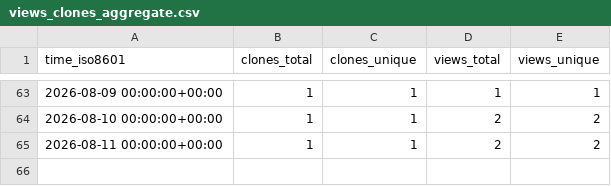
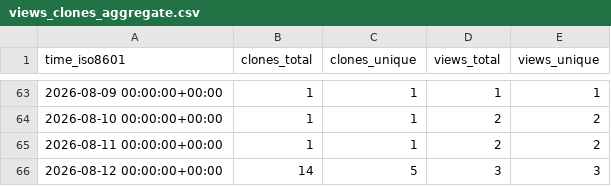
Before and after one commit to kulakov/statement, a CSV file: kulakov/statement/ghrs-data/views_clones_aggregate.csv, drawn as a sheet; only a part is shown, gaps mark what is left out; the diff names each change by its address in the sheet, - before the commit and + after, or states it on an @@ line.

```diff
--- a/kulakov/statement/ghrs-data/views_clones_aggregate.csv
+++ b/kulakov/statement/ghrs-data/views_clones_aggregate.csv
+row 66: 2026-08-12 00:00:00+00:00 | 14 | 5 | 3 | 3
```
Also changed, not shown: 1 other file.
